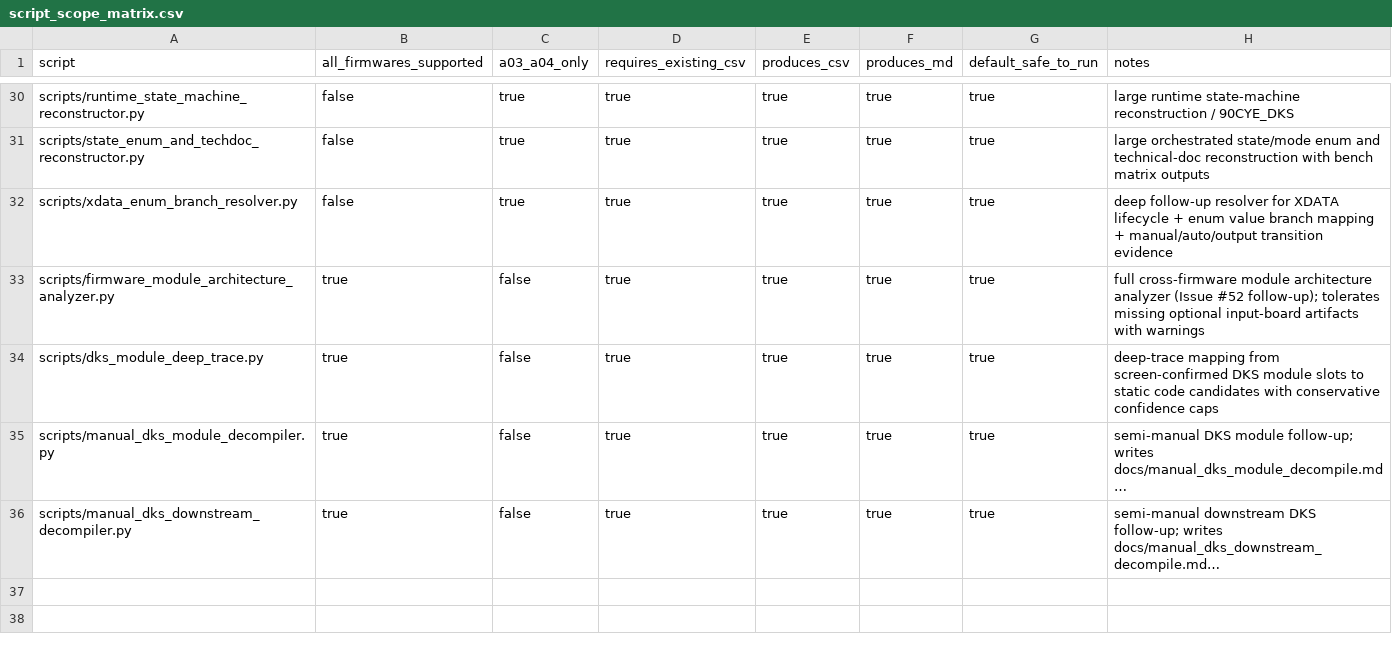
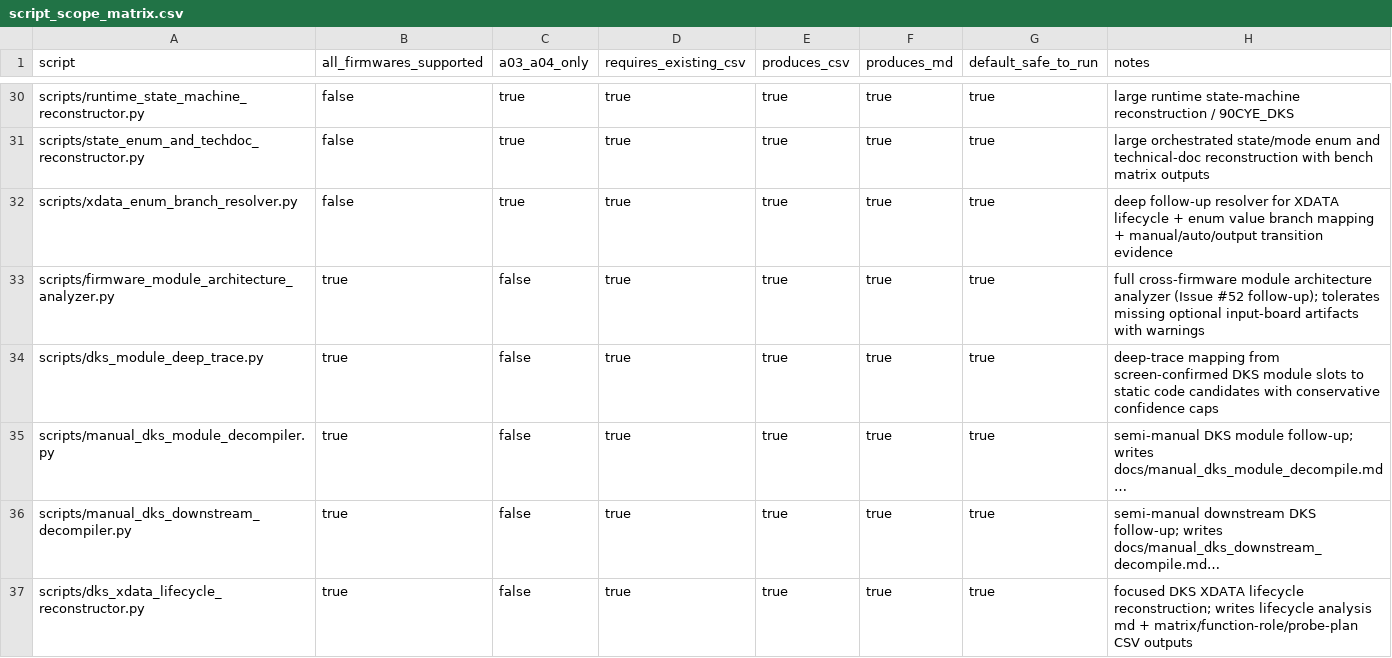
Before and after one commit to lixoisnip/Ppkp, a CSV file: docs/script_scope_matrix.csv, drawn as a sheet; only a part is shown, gaps mark what is left out; long unchanged cells end in …; the diff names each change by its address in the sheet, - before the commit and + after, or states it on an @@ line.

```diff
--- a/docs/script_scope_matrix.csv
+++ b/docs/script_scope_matrix.csv
+row 37: scripts/dks_xdata_lifecycle_reconstructor.py | true | false | true | true | true | true | focused DKS XDATA lifecycle reconstruction; writes lifecycle analysis md + matrix/function-role/probe-plan CSV outputs
```
Also changed, not shown: docs/analysis_smoke_test_results.csv, 9 other files.
